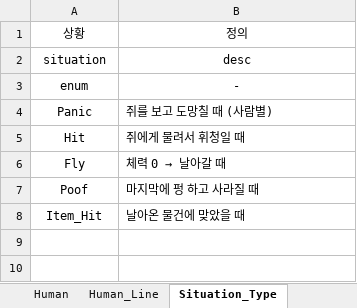
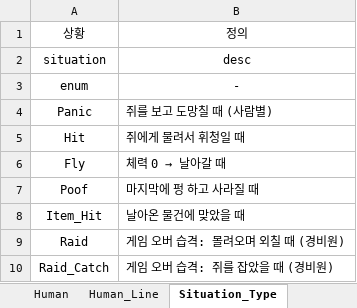
Before and after one commit to inory16351/NKK_PROJECT, an Excel workbook: Data_Table/사람 테이블.xlsx, sheet Situation_Type, drawn as a sheet; values as stored, in another font and other column widths than the file's, no borders; the diff names each change by its address in the sheet, - before the commit and + after, or states it on an @@ line.

```diff
--- a/Data_Table/사람 테이블.xlsx (sheet Situation_Type)
+++ b/Data_Table/사람 테이블.xlsx (sheet Situation_Type)
+row 9: Raid | 게임 오버 습격: 몰려오며 외칠 때 (경비원)
+row 10: Raid_Catch | 게임 오버 습격: 쥐를 잡았을 때 (경비원)
```
Also changed, not shown: sheet Human_Line, 15 other files.
